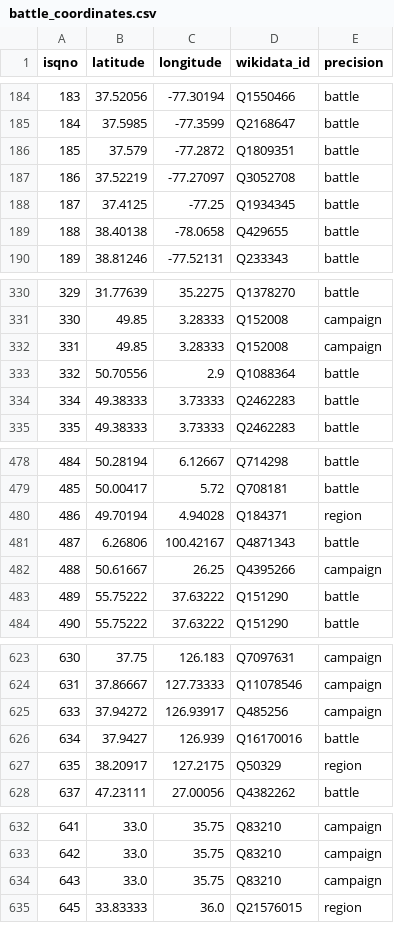
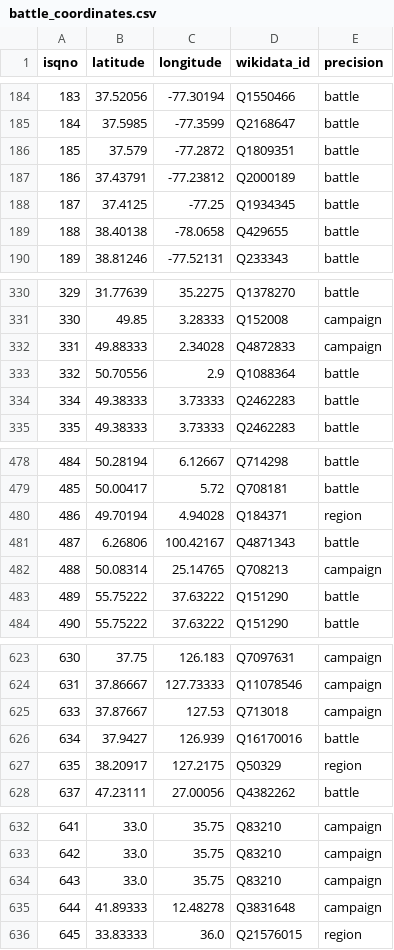
Before and after one commit to jrnold/CDB90, a CSV file: data/relational/battle_coordinates.csv, drawn as a sheet; only a part is shown, gaps mark what is left out; removed rows and columns are numbered as before the commit, all else as after; the diff names each change by its address in the sheet, - before the commit and + after, or states it on an @@ line.

```diff
--- a/data/relational/battle_coordinates.csv
+++ b/data/relational/battle_coordinates.csv
-row 187: 186 | 37.52219 | -77.27097 | Q3052708 | battle
+row 187: 186 | 37.43791 | -77.23812 | Q2000189 | battle
-row 332: 331 | 49.85 | 3.28333 | Q152008 | campaign
+row 332: 331 | 49.88333 | 2.34028 | Q4872833 | campaign
-row 482: 488 | 50.61667 | 26.25 | Q4395266 | campaign
+row 482: 488 | 50.08314 | 25.14765 | Q708213 | campaign
-row 625: 633 | 37.94272 | 126.93917 | Q485256 | campaign
+row 625: 633 | 37.87667 | 127.53 | Q713018 | campaign
+row 635: 644 | 41.89333 | 12.48278 | Q3831648 | campaign
```
Also changed, not shown: data/flat/battles.csv, data/flat/sides.csv, 16 other files.
